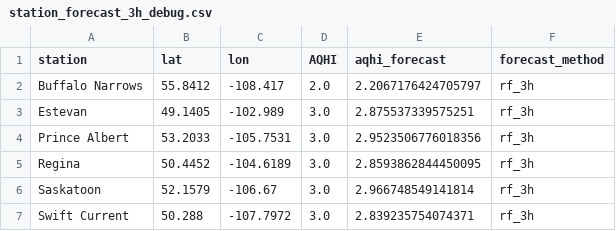
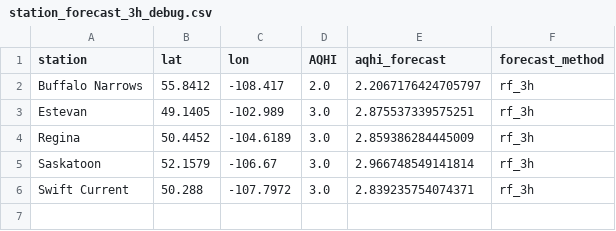
Before and after one commit to DKevinM/SK_AQHI_Forecast, a CSV file: data/station_forecast_3h_debug.csv, drawn as a sheet.

```diff
--- a/data/station_forecast_3h_debug.csv
+++ b/data/station_forecast_3h_debug.csv
@@ -3,4 +3,3 @@ Buffalo Narrows,55.8412,-108.417,2.0,2.2067176424705797,rf_3h
 Estevan,49.1405,-102.989,3.0,2.875537339575251,rf_3h
-Prince Albert,53.2033,-105.7531,3.0,2.9523506776018356,rf_3h
-Regina,50.4452,-104.6189,3.0,2.8593862844450095,rf_3h
+Regina,50.4452,-104.6189,3.0,2.859386284445009,rf_3h
 Saskatoon,52.1579,-106.67,3.0,2.966748549141814,rf_3h
```
Also changed, not shown: data/current_features.csv, 3 other files.
